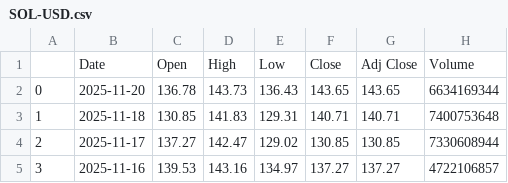
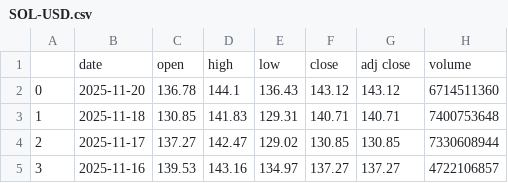
Before and after one commit to KaushalParkar/dataset, a CSV file: SOL-USD.csv, drawn as a sheet; only a part is shown.

```diff
--- a/SOL-USD.csv
+++ b/SOL-USD.csv
@@ -1,3 +1,3 @@
-,Date,Open,High,Low,Close,Adj Close,Volume
-0,2025-11-20,136.78,143.73,136.43,143.65,143.65,6634169344
+,date,open,high,low,close,adj close,volume
+0,2025-11-20,136.78,144.1,136.43,143.12,143.12,6714511360
 1,2025-11-18,130.85,141.83,129.31,140.71,140.71,7400753648
```
Also changed, not shown: ADA-USD.csv, BCH-USD.csv, 18 other files.
